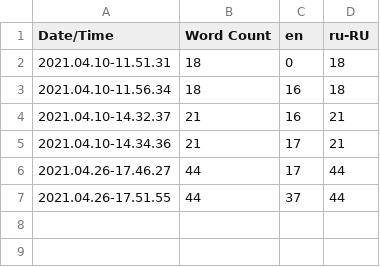
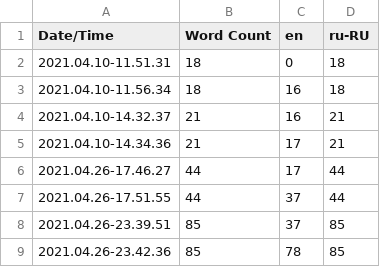
Before and after one commit to markveligod/ludumedare48, a CSV file: LudumeDare48/Content/Localization/Game/Game.csv, drawn as a sheet.

```diff
--- a/LudumeDare48/Content/Localization/Game/Game.csv
+++ b/LudumeDare48/Content/Localization/Game/Game.csv
@@ -7 +7,3 @@ Date/Time,Word Count,en,ru-RU
 2021.04.26-17.51.55,44,37,44
+2021.04.26-23.39.51,85,37,85
+2021.04.26-23.42.36,85,78,85
```
Also changed, not shown: 14 other files.
